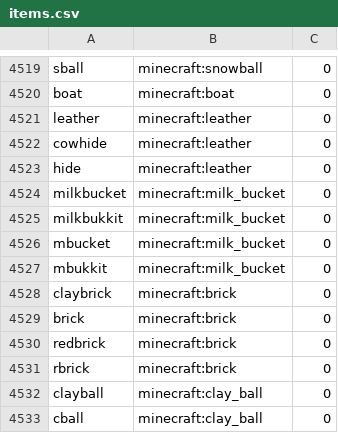
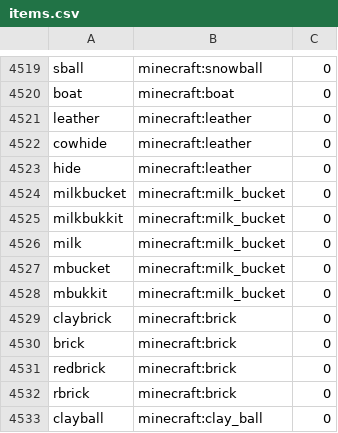
Before and after one commit to JonathanBrouwer/UltimateCore, a CSV file: src/main/resources/Data/items.csv, drawn as a sheet; only a part is shown, gaps mark what is left out; the shorter side is filled out with more unchanged rows; the diff covers the shown part only.

```diff
--- a/src/main/resources/Data/items.csv
+++ b/src/main/resources/Data/items.csv
@@ -4525,2 +4525,3 @@ milkbucket,minecraft:milk_bucket,0
 milkbukkit,minecraft:milk_bucket,0
+milk,minecraft:milk_bucket,0
 mbucket,minecraft:milk_bucket,0
```
Also changed, not shown: 38 added rows elsewhere in this file, 1 other file.
